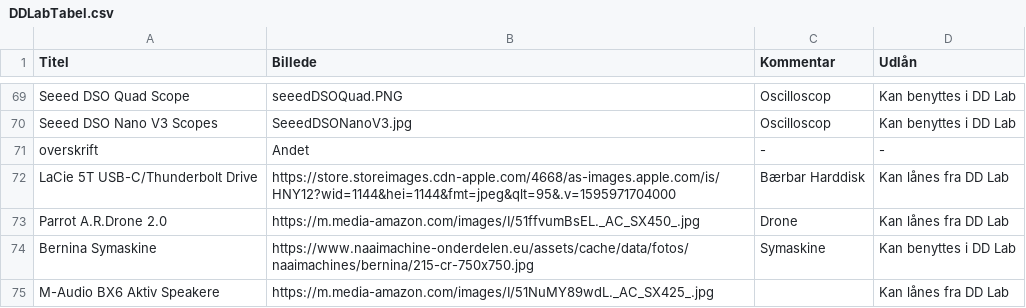
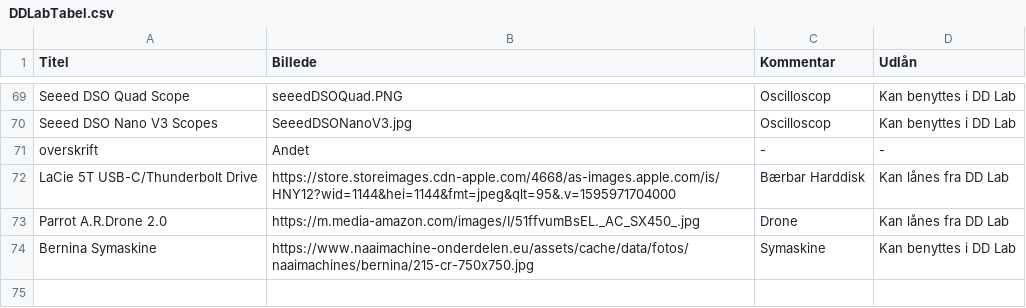
Before and after one commit to DDlabAU/faciliteter-og-udstyr, a CSV file: dd-lab/DDLabTabel.csv, drawn as a sheet; only a part is shown, gaps mark what is left out.

Commit message:
AudioFinish

```diff
--- a/dd-lab/DDLabTabel.csv
+++ b/dd-lab/DDLabTabel.csv
@@ -74,2 +74 @@ Parrot A.R.Drone 2.0;https://m.media-amazon.com/images/I/51ffvumBsEL._AC_SX450_.
 Bernina Symaskine;https://www.naaimachine-onderdelen.eu/assets/cache/data/fotos/naaimachines/bernina/215-cr-750x750.jpg;Symaskine;Kan benyttes i DD Lab
-M-Audio BX6 Aktiv Speakere;https://m.media-amazon.com/images/I/51NuMY89wdL._AC_SX425_.jpg;;Kan lånes fra DD Lab
```
Also changed, not shown: 47 other files.
